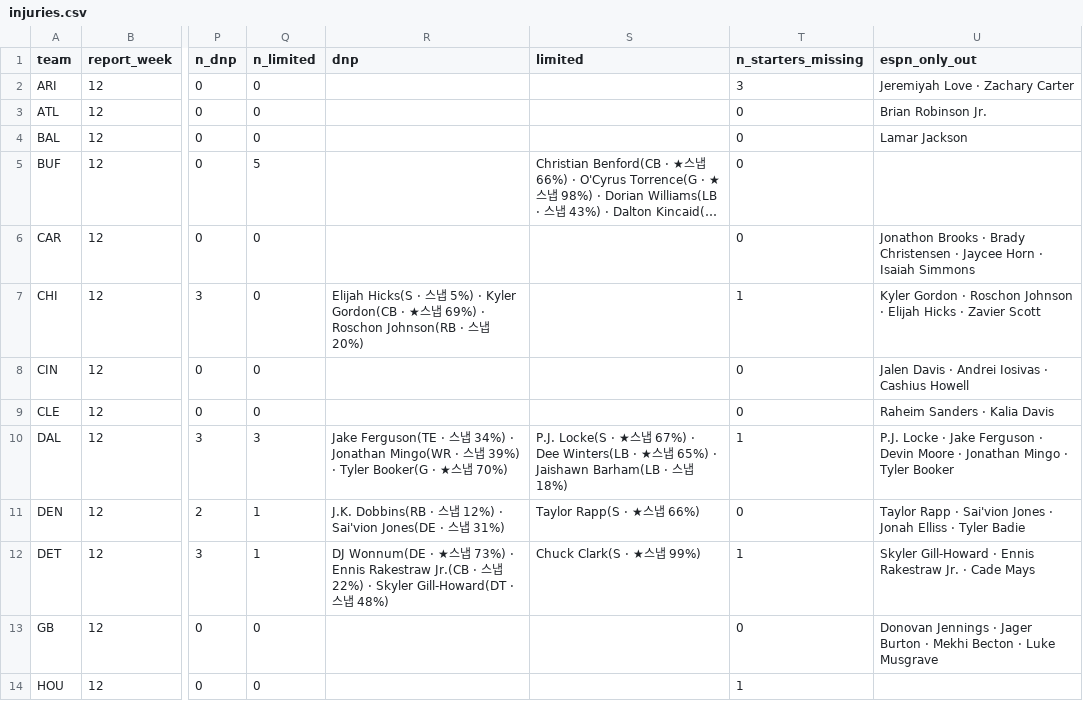
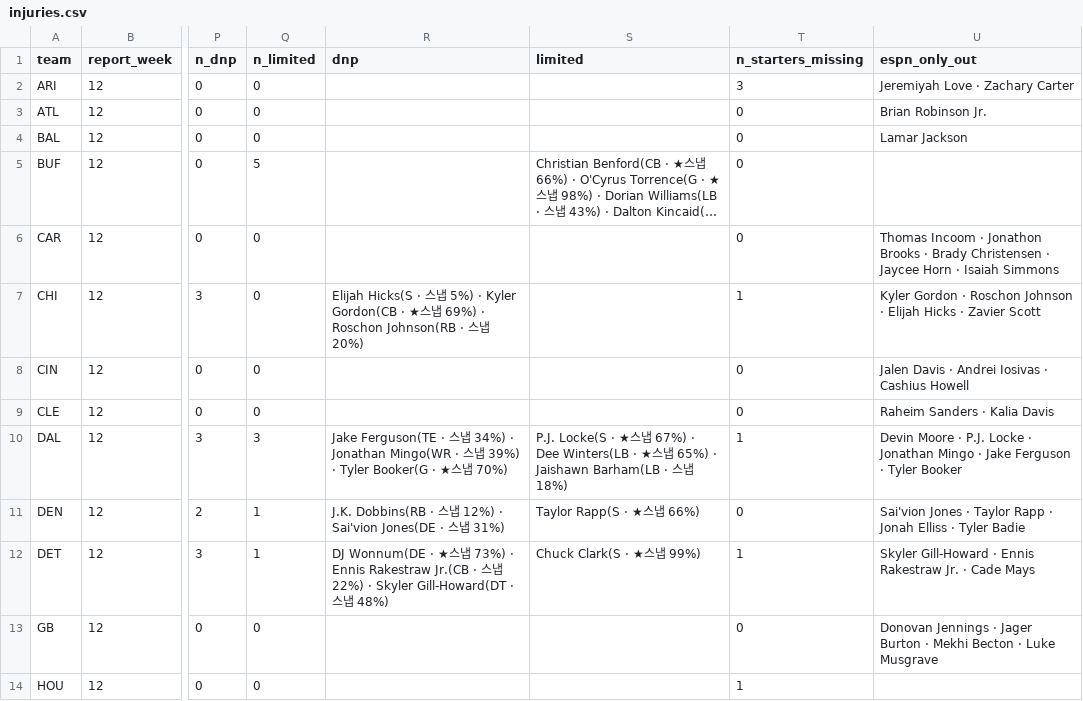
Before and after one commit to hyongdopaulyoon-sketch/hyongdopaulyoon-sketch-nfl-weekly, a CSV file: data/2026-w12/injuries.csv, drawn as a sheet; only a part is shown, gaps mark what is left out; long unchanged cells end in …; the diff covers the shown part only; the diff names each change by its address in the sheet, - before the commit and + after, or states it on an @@ line.

```diff
--- a/data/2026-w12/injuries.csv
+++ b/data/2026-w12/injuries.csv
-U6 (espn_only_out): Jonathon Brooks…
+U6 (espn_only_out): Thomas Incoom · Jonathon Brooks…
-U10 (espn_only_out): P.J. Locke · Jake Ferguson · Devin Moore · Jonathan Mingo · Tyler…
+U10 (espn_only_out): Devin Moore · P.J. Locke · Jonathan Mingo · Jake Ferguson · Tyler…
-U11 (espn_only_out): Taylor Rapp · Sai'vion Jones · Jonah…
+U11 (espn_only_out): Sai'vion Jones · Taylor Rapp · Jonah…
```
Also changed, not shown: 6 edited cells elsewhere in this file, data/2026-w12/games.csv, data/2026-w12/inactives.csv, 28 other files.
